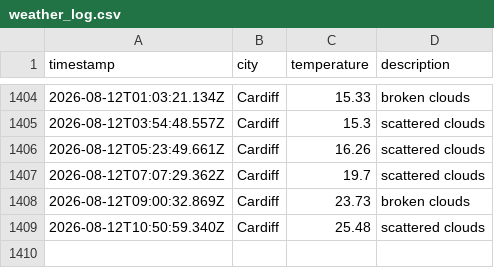
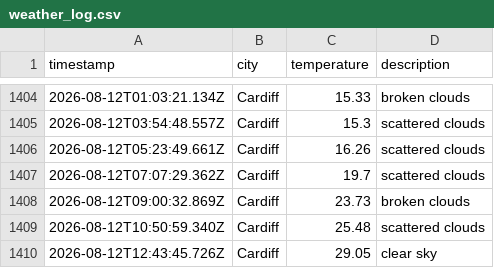
Before and after one commit to olilliterate/weatherAppJS, a CSV file: data/weather_log.csv, drawn as a sheet; only a part is shown, gaps mark what is left out.

```diff
--- a/data/weather_log.csv
+++ b/data/weather_log.csv
@@ -1409 +1409,2 @@ timestamp,city,temperature,description
 2026-08-12T10:50:59.340Z,Cardiff,25.48,scattered clouds
+2026-08-12T12:43:45.726Z,Cardiff,29.05,clear sky
```
Also changed, not shown: 1 other file.
